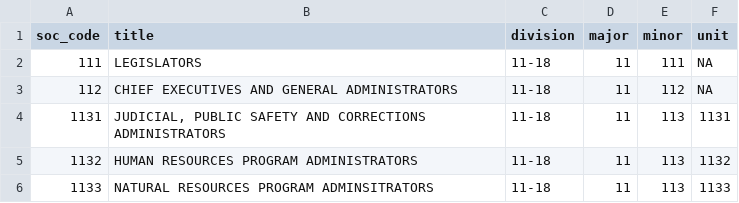
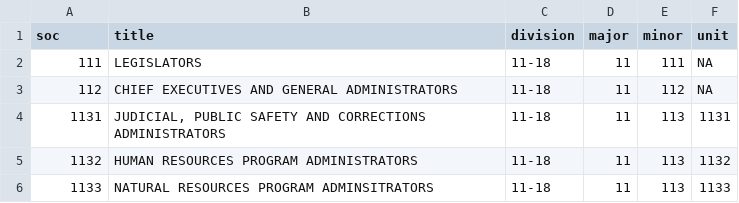
Before and after one commit to danielruss/codingsystems, a CSV file: soc1980_most_detailed.csv, drawn as a sheet; only a part is shown.

Commit message:
Update soc1980_most_detailed.csv

```diff
--- a/soc1980_most_detailed.csv
+++ b/soc1980_most_detailed.csv
@@ -1,2 +1,2 @@
-soc_code,title,division,major,minor,unit
+soc,title,division,major,minor,unit
 111,LEGISLATORS,11-18,11,111,NA
```
